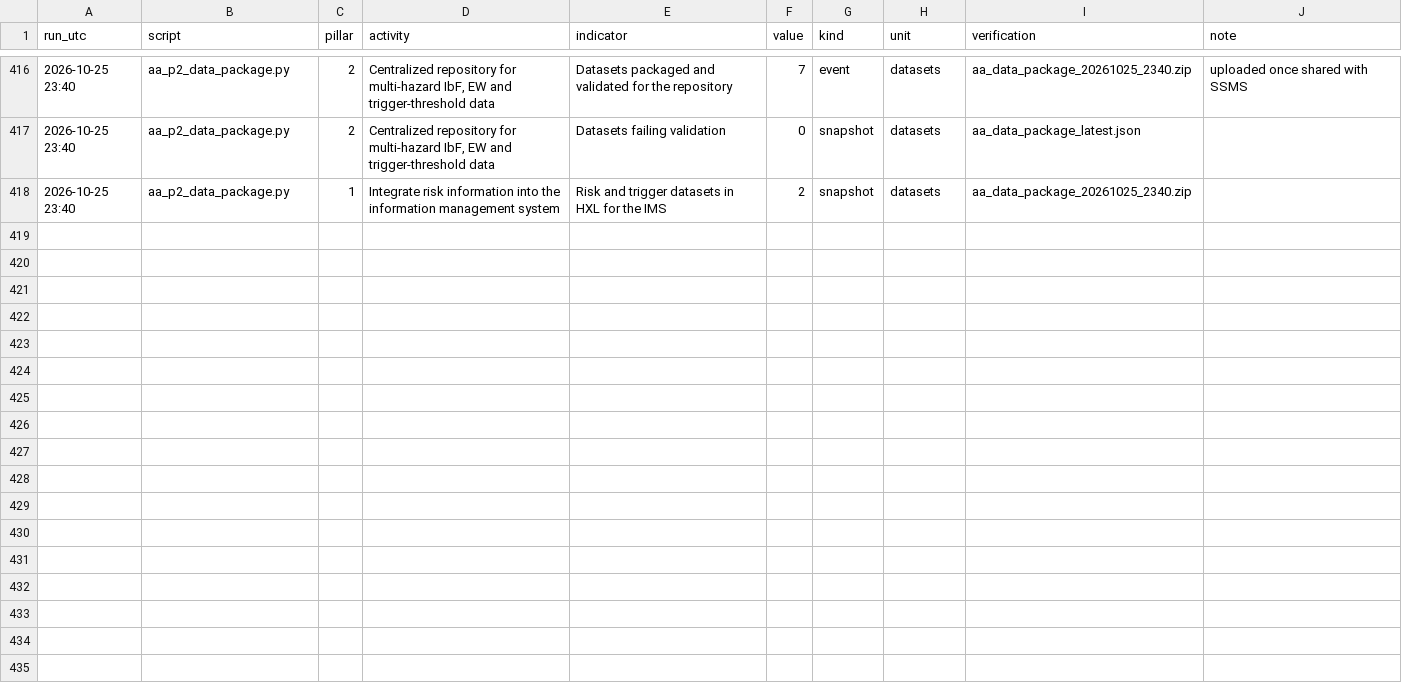
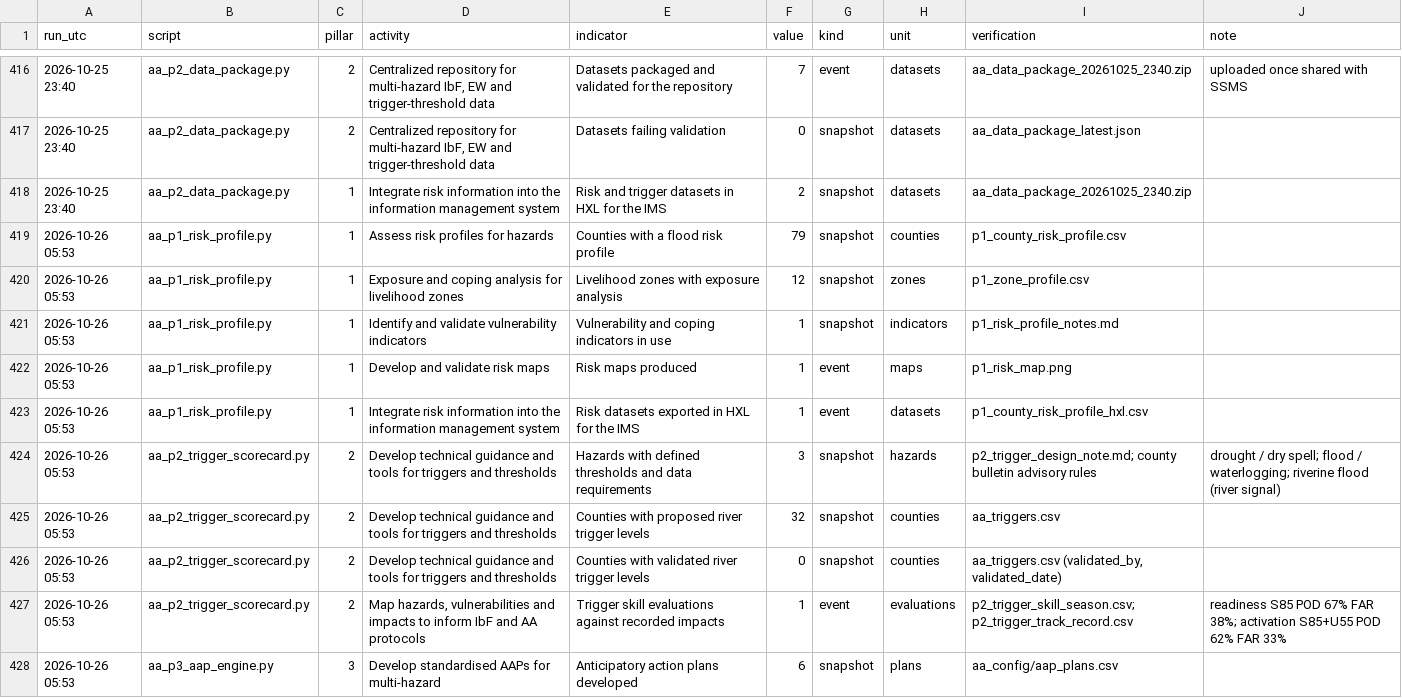
Before and after one commit to Penuelabi/altimetry-nightly, a CSV file: aa_out/aa_indicator_ledger.csv, drawn as a sheet; only a part is shown, gaps mark what is left out; the diff covers the shown part only.

```diff
--- a/aa_out/aa_indicator_ledger.csv
+++ b/aa_out/aa_indicator_ledger.csv
@@ -418 +418,11 @@ run_utc,script,pillar,activity,indicator,value,kind,unit,verification,note
 2026-10-25 23:40,aa_p2_data_package.py,1,Integrate risk information into the information management system,Risk and trigger datasets in HXL for the IMS,2,snapshot,datasets,aa_data_package_20261025_2340.zip,
+2026-10-26 05:53,aa_p1_risk_profile.py,1,Assess risk profiles for hazards,Counties with a flood risk profile,79,snapshot,counties,p1_county_risk_profile.csv,
+2026-10-26 05:53,aa_p1_risk_profile.py,1,Exposure and coping analysis for livelihood zones,Livelihood zones with exposure analysis,12,snapshot,zones,p1_zone_profile.csv,
+2026-10-26 05:53,aa_p1_risk_profile.py,1,Identify and validate vulnerability indicators,Vulnerability and coping indicators in use,1,snapshot,indicators,p1_risk_profile_notes.md,
+2026-10-26 05:53,aa_p1_risk_profile.py,1,Develop and validate risk maps,Risk maps produced,1,event,maps,p1_risk_map.png,
+2026-10-26 05:53,aa_p1_risk_profile.py,1,Integrate risk information into the information management system,Risk datasets exported in HXL for the IMS,1,event,datasets,p1_county_risk_profile_hxl.csv,
+2026-10-26 05:53,aa_p2_trigger_scorecard.py,2,Develop technical guidance and tools for triggers and thresholds,Hazards with defined thresholds and data requirements,3,snapshot,hazards,p2_trigger_design_note.md; county bulletin advisory rules,drought / dry spell; flood / waterlogging; riverine flood (river signal)
+2026-10-26 05:53,aa_p2_trigger_scorecard.py,2,Develop technical guidance and tools for triggers and thresholds,Counties with proposed river trigger levels,32,snapshot,counties,aa_triggers.csv,
+2026-10-26 05:53,aa_p2_trigger_scorecard.py,2,Develop technical guidance and tools for triggers and thresholds,Counties with validated river trigger levels,0,snapshot,counties,"aa_triggers.csv (validated_by, validated_date)",
+2026-10-26 05:53,aa_p2_trigger_scorecard.py,2,"Map hazards, vulnerabilities and impacts to inform IbF and AA protocols",Trigger skill evaluations against recorded impacts,1,event,evaluations,p2_trigger_skill_season.csv; p2_trigger_track_record.csv,readiness S85 POD 67% FAR 38%; activation S85+U55 POD 62% FAR 33%
+2026-10-26 05:53,aa_p3_aap_engine.py,3,Develop standardised AAPs for multi-hazard,Anticipatory action plans developed,6,snapshot,plans,aa_config/aap_plans.csv,
```
Also changed, not shown: 10 added rows elsewhere in this file, aa_out/aa_triggers.csv, aa_out/county_gauge_options.csv, 30 other files.
